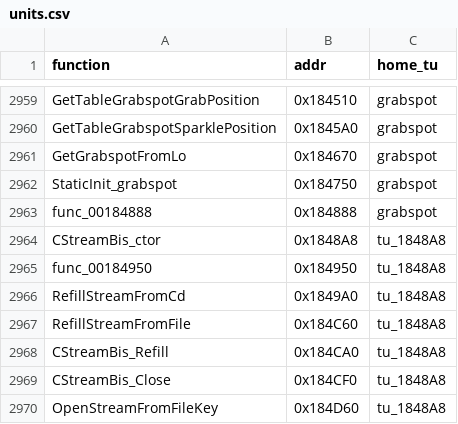
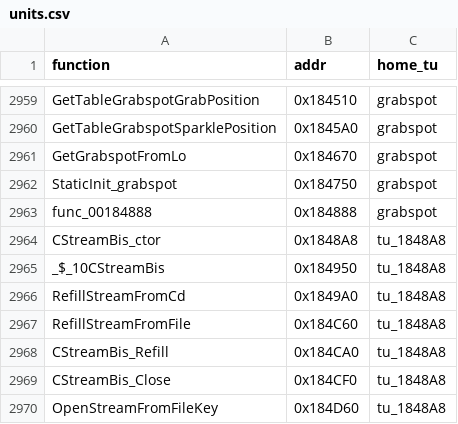
Before and after one commit to brc7/sly2-decomp, a CSV file: tools/layout/units.csv, drawn as a sheet; only a part is shown, gaps mark what is left out.

```diff
--- a/tools/layout/units.csv
+++ b/tools/layout/units.csv
@@ -2964,3 +2964,3 @@ func_00184888,0x184888,grabspot
 CStreamBis_ctor,0x1848A8,tu_1848A8
-func_00184950,0x184950,tu_1848A8
+_$_10CStreamBis,0x184950,tu_1848A8
 RefillStreamFromCd,0x1849A0,tu_1848A8
```
Also changed, not shown: 5 other files.
